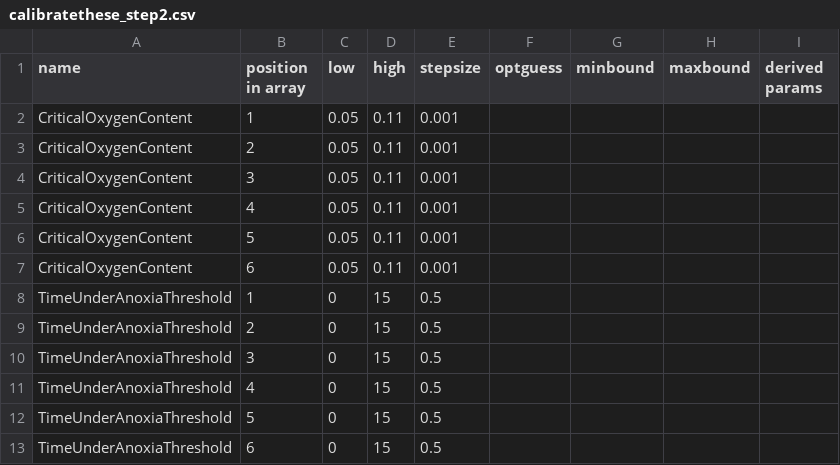
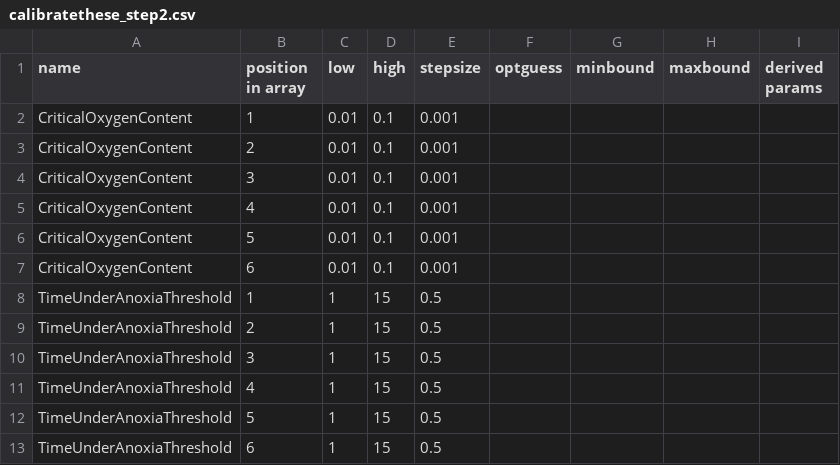
Before and after one commit to zalf-rpm/agmip_waterlogging, a CSV file: data/calibratethese_step2.csv, drawn as a sheet.

```diff
--- a/data/calibratethese_step2.csv
+++ b/data/calibratethese_step2.csv
@@ -1,13 +1,13 @@
 name,position in array,low,high,stepsize,optguess,minbound,maxbound,derived params
-CriticalOxygenContent,1,0.05,0.11,0.001,,,,
-CriticalOxygenContent,2,0.05,0.11,0.001,,,,
-CriticalOxygenContent,3,0.05,0.11,0.001,,,,
-CriticalOxygenContent,4,0.05,0.11,0.001,,,,
-CriticalOxygenContent,5,0.05,0.11,0.001,,,,
-CriticalOxygenContent,6,0.05,0.11,0.001,,,,
-TimeUnderAnoxiaThreshold,1,0,15,0.5,,,,
-TimeUnderAnoxiaThreshold,2,0,15,0.5,,,,
-TimeUnderAnoxiaThreshold,3,0,15,0.5,,,,
-TimeUnderAnoxiaThreshold,4,0,15,0.5,,,,
-TimeUnderAnoxiaThreshold,5,0,15,0.5,,,,
-TimeUnderAnoxiaThreshold,6,0,15,0.5,,,,
+CriticalOxygenContent,1,0.01,0.1,0.001,,,,
+CriticalOxygenContent,2,0.01,0.1,0.001,,,,
+CriticalOxygenContent,3,0.01,0.1,0.001,,,,
+CriticalOxygenContent,4,0.01,0.1,0.001,,,,
+CriticalOxygenContent,5,0.01,0.1,0.001,,,,
+CriticalOxygenContent,6,0.01,0.1,0.001,,,,
+TimeUnderAnoxiaThreshold,1,1,15,0.5,,,,
+TimeUnderAnoxiaThreshold,2,1,15,0.5,,,,
+TimeUnderAnoxiaThreshold,3,1,15,0.5,,,,
+TimeUnderAnoxiaThreshold,4,1,15,0.5,,,,
+TimeUnderAnoxiaThreshold,5,1,15,0.5,,,,
+TimeUnderAnoxiaThreshold,6,1,15,0.5,,,,
```
Also changed, not shown: data/Meta.csv, data/Soil_layers.csv, 34 other files.
